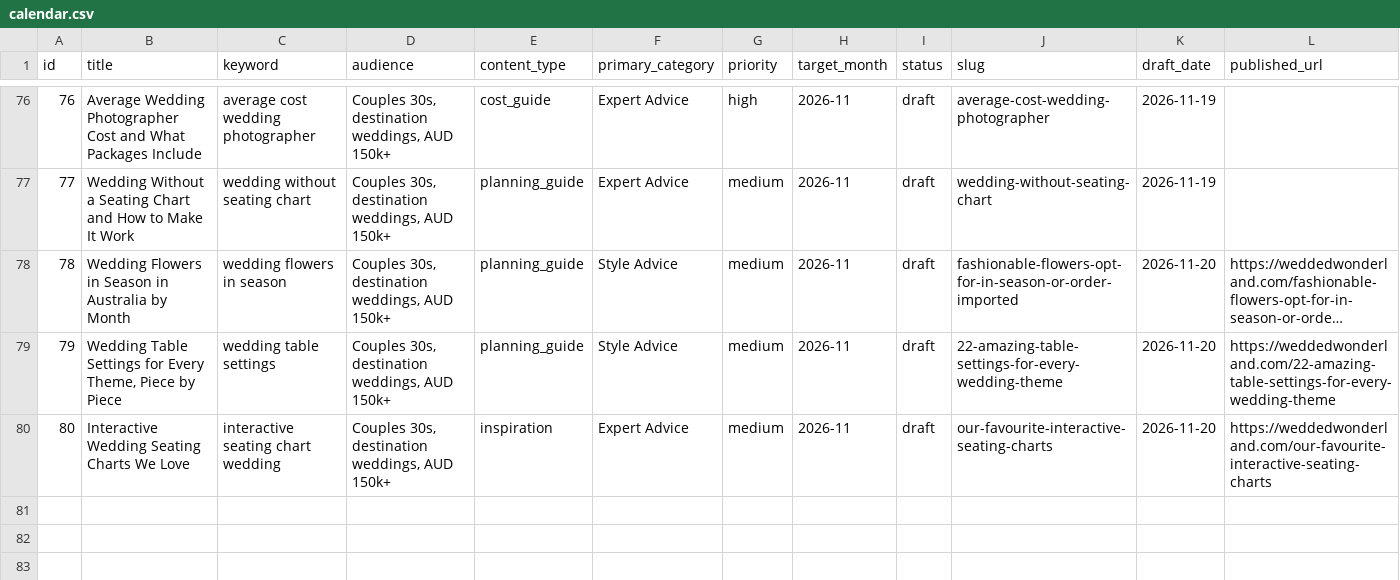
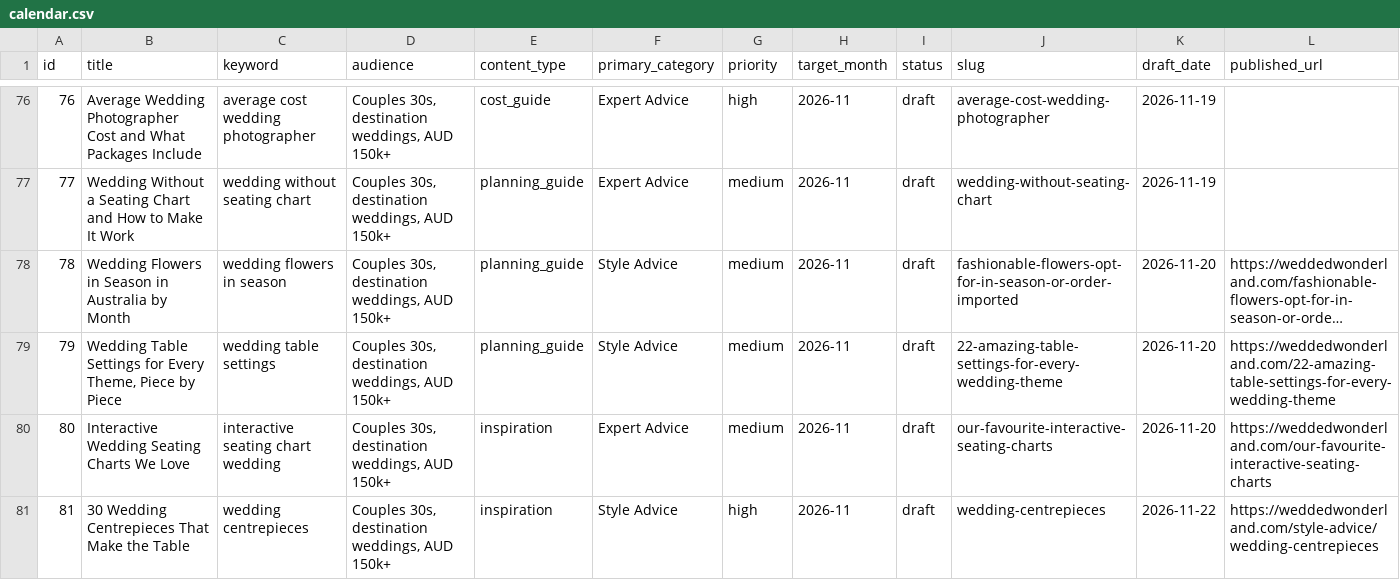
Before and after one commit to christianbraga-cpu/ForWork, a CSV file: content/calendar.csv, drawn as a sheet; only a part is shown, gaps mark what is left out; long unchanged cells end in …; rows hold the shown columns only; the diff names each change by its address in the sheet, - before the commit and + after, or states it on an @@ line.

```diff
--- a/content/calendar.csv
+++ b/content/calendar.csv
+row 81: 81 | 30 Wedding Centrepieces That Make the Table | wedding centrepieces | Couples 30s, destination weddings, AUD 150k+ | inspiration | Style Advice | high | 2026-11 | draft | wedding-centrepieces | 2026-11-22 | https://weddedwonderland.com/style-advice/wedding-centrepieces
```
Also changed, not shown: content-system/seo/link-map.csv, 2 other files.
